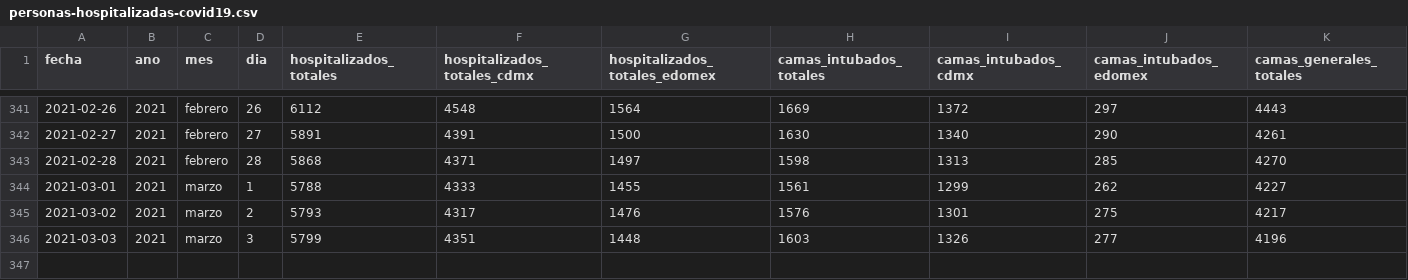
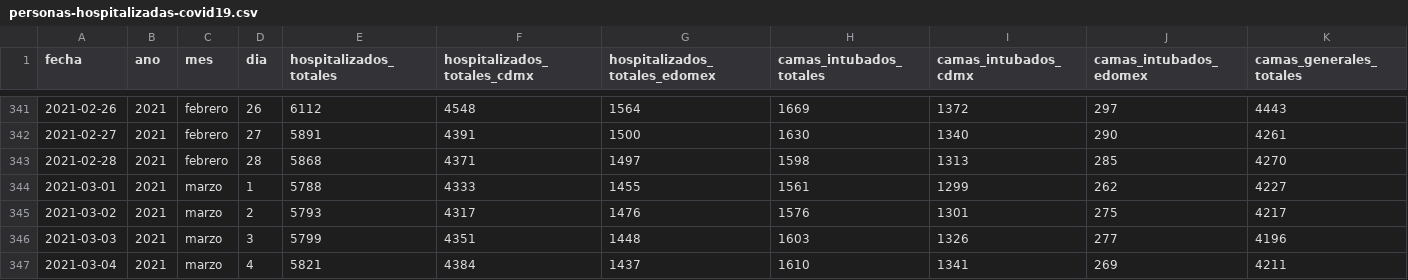
Before and after one commit to carranco-sga/Mexico-COVID-19, a CSV file: Hospitalary_occupation_ZMVM/personas-hospitalizadas-covid19.csv, drawn as a sheet; only a part is shown, gaps mark what is left out; rows hold the shown columns only; the diff names each change by its address in the sheet, - before the commit and + after, or states it on an @@ line.

Commit message:
ZMVM_Hosp: 2021-03-05.

```diff
--- a/Hospitalary_occupation_ZMVM/personas-hospitalizadas-covid19.csv
+++ b/Hospitalary_occupation_ZMVM/personas-hospitalizadas-covid19.csv
+row 347: 2021-03-04 | 2021 | marzo | 4 | 5821 | 4384 | 1437 | 1610 | 1341 | 269 | 4211
```
Also changed, not shown: 1 other file.
